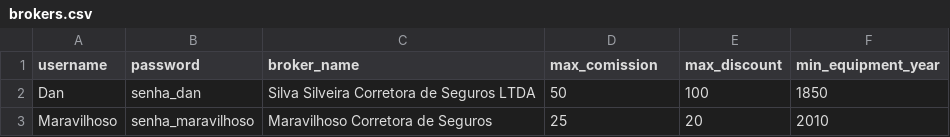
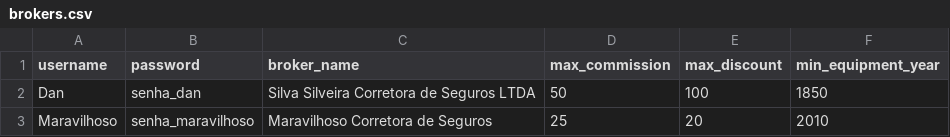
Before and after one commit to JoanelliDan/insurance-quote-app, a CSV file: brokers.csv, drawn as a sheet.

Commit message:
Update brokers.csv

```diff
--- a/brokers.csv
+++ b/brokers.csv
@@ -1,2 +1,2 @@
-username;password;broker_name;max_comission;max_discount;min_equipment_year
+username;password;broker_name;max_commission;max_discount;min_equipment_year
 Dan;senha_dan;Silva Silveira Corretora de Seguros LTDA;50;100;1850
```
